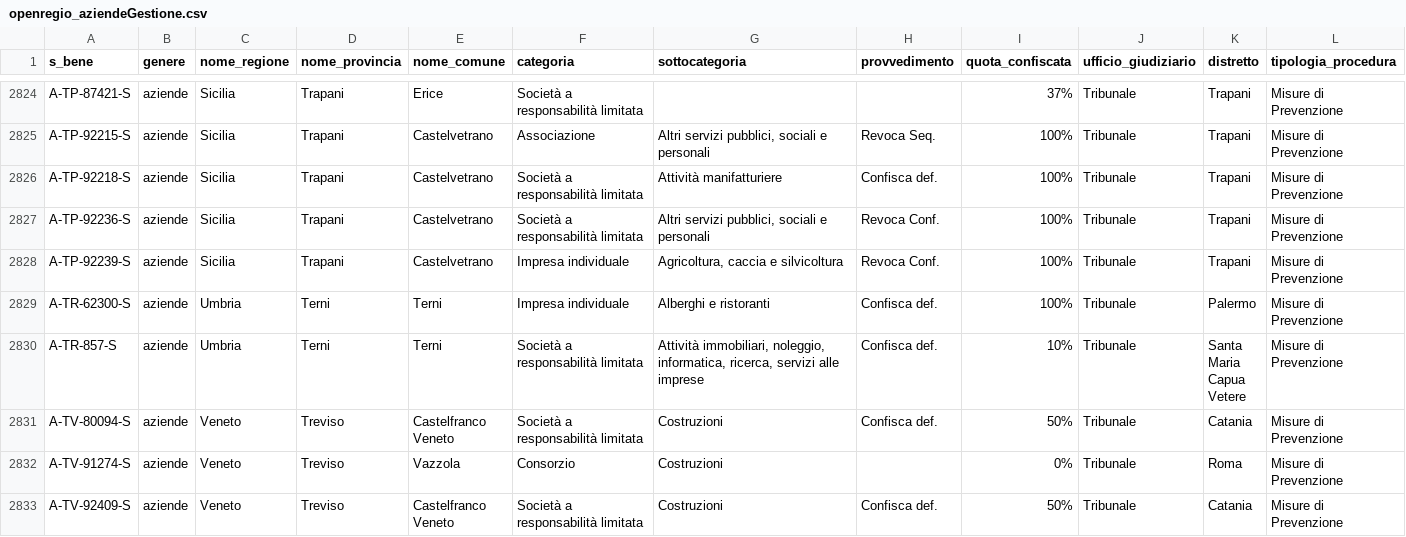
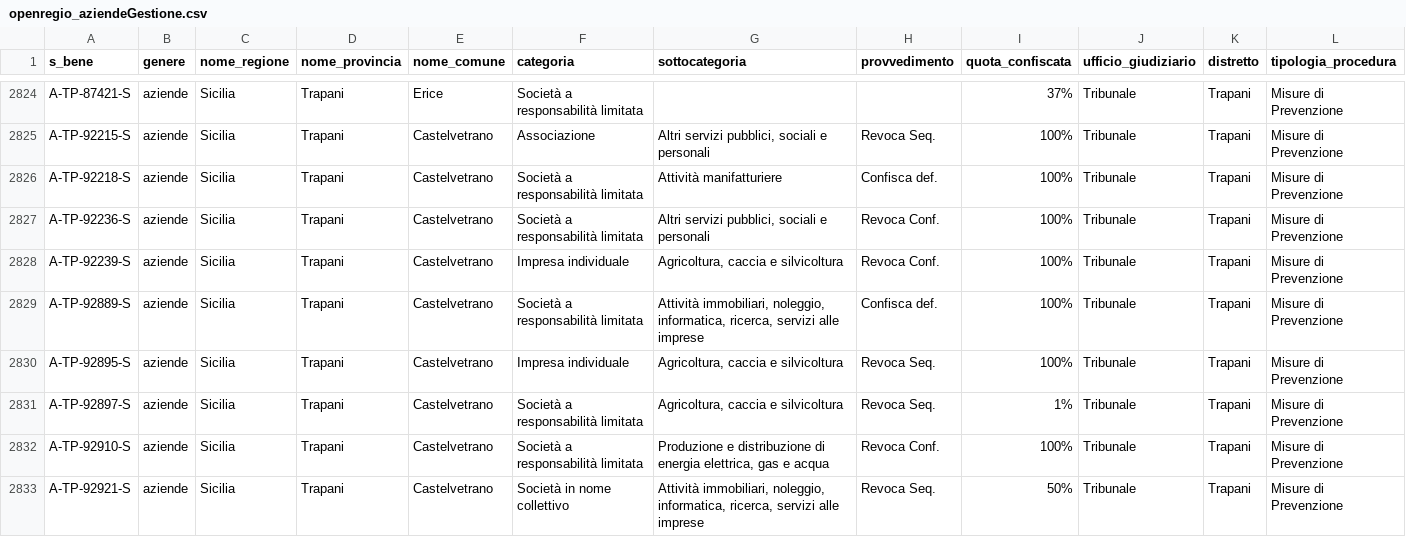
Before and after one commit to aborruso/firstaction, a CSV file: openregio_aziendeGestione.csv, drawn as a sheet; only a part is shown, gaps mark what is left out; the shorter side is filled out with more unchanged rows; the diff covers the shown part only; the diff names each change by its address in the sheet, - before the commit and + after, or states it on an @@ line.

```diff
--- a/openregio_aziendeGestione.csv
+++ b/openregio_aziendeGestione.csv
+row 2829: A-TP-92889-S | aziende | Sicilia | Trapani | Castelvetrano | Società a responsabilità limitata | Attività immobiliari, noleggio, informatica, ricerca, servizi alle imprese | Confisca def. | 100% | Tribunale | Trapani | Misure di Prevenzione
+row 2830: A-TP-92895-S | aziende | Sicilia | Trapani | Castelvetrano | Impresa individuale | Agricoltura, caccia e silvicoltura | Revoca Seq. | 100% | Tribunale | Trapani | Misure di Prevenzione
+row 2831: A-TP-92897-S | aziende | Sicilia | Trapani | Castelvetrano | Società a responsabilità limitata | Agricoltura, caccia e silvicoltura | Revoca Seq. | 1% | Tribunale | Trapani | Misure di Prevenzione
+row 2832: A-TP-92910-S | aziende | Sicilia | Trapani | Castelvetrano | Società a responsabilità limitata | Produzione e distribuzione di energia elettrica, gas e acqua | Revoca Conf. | 100% | Tribunale | Trapani | Misure di Prevenzione
+row 2833: A-TP-92921-S | aziende | Sicilia | Trapani | Castelvetrano | Società in nome collettivo | Attività immobiliari, noleggio, informatica, ricerca, servizi alle imprese | Revoca Seq. | 50% | Tribunale | Trapani | Misure di Prevenzione
```
Also changed, not shown: 6 added rows, 1 removed row and 3 edited cells elsewhere in this file, openregio_procedureGestione.csv, processing/log.csv, 3 other files.
